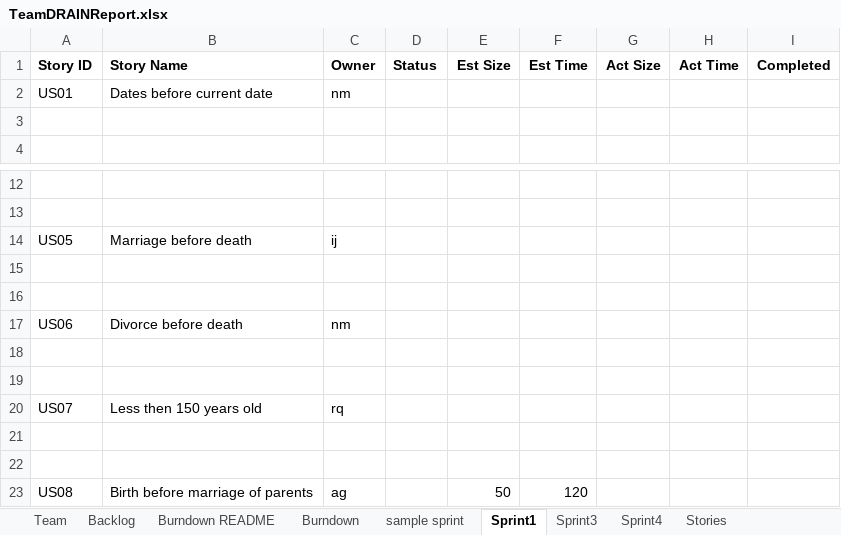
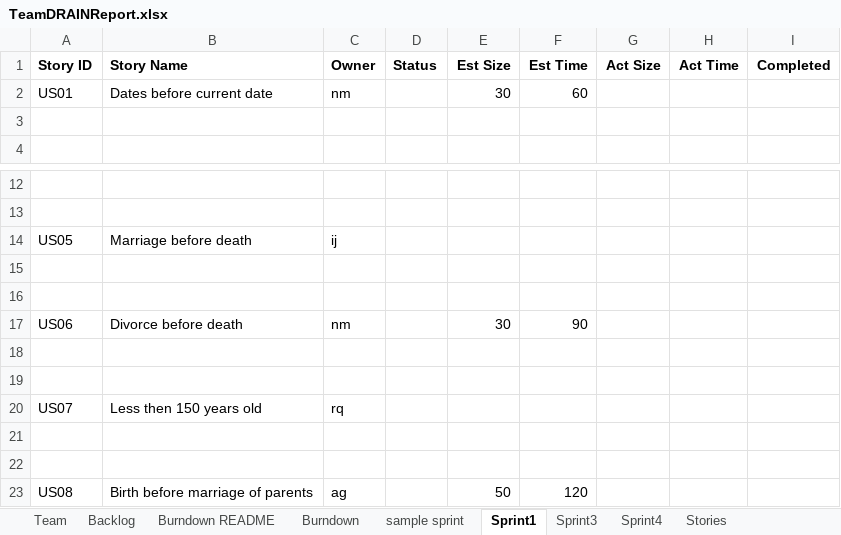
Before and after one commit to miahnaseem/SSW555_DRAIN, an Excel workbook: TeamDRAINReport.xlsx, sheet Sprint1, drawn as a sheet; only a part is shown, gaps mark what is left out; values as stored, in another font and other column widths than the file's, no borders; the diff names each change by its address in the sheet, - before the commit and + after, or states it on an @@ line.

Commit message:
Updated sprints

```diff
--- a/TeamDRAINReport.xlsx (sheet Sprint1)
+++ b/TeamDRAINReport.xlsx (sheet Sprint1)
-E2 (Est Size): (empty)
+E2 (Est Size): 30
-F2 (Est Time): (empty)
+F2 (Est Time): 60
-E17 (Est Size): (empty)
+E17 (Est Size): 30
-F17 (Est Time): (empty)
+F17 (Est Time): 90
```
